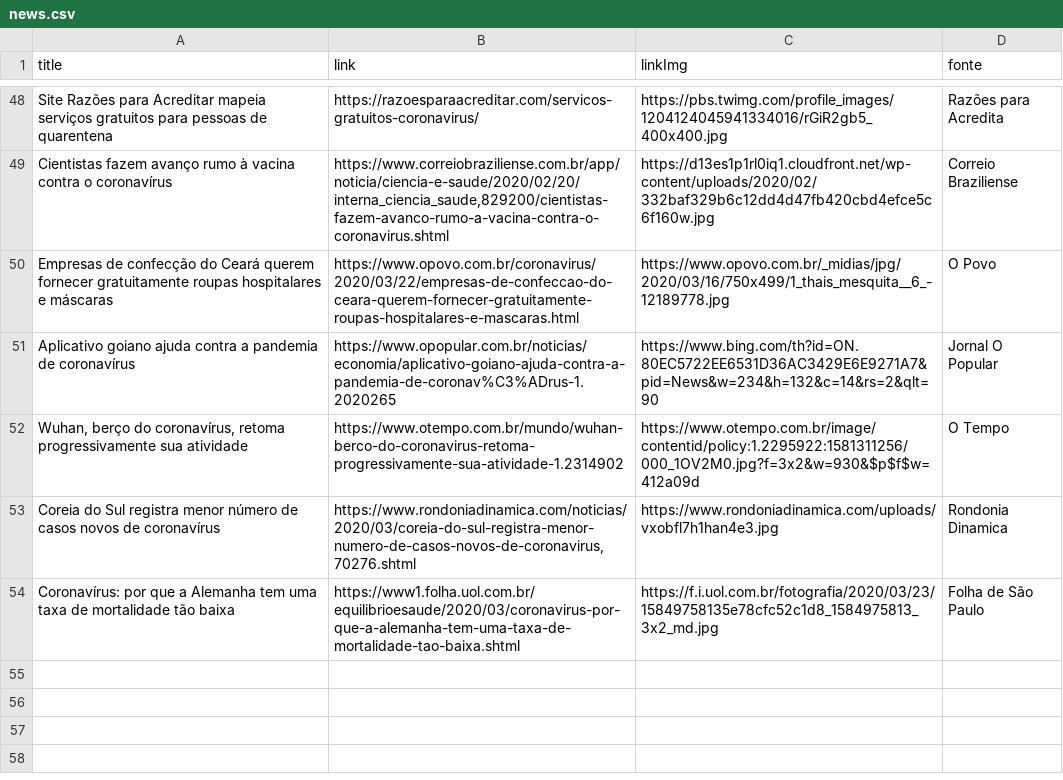
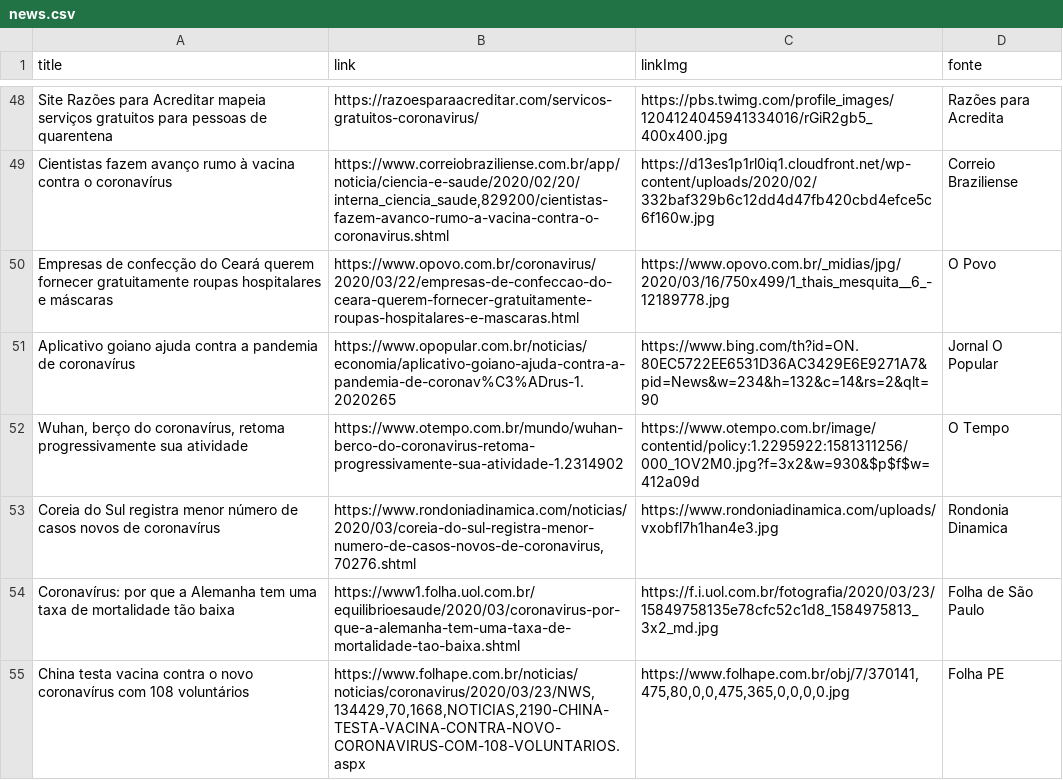
Before and after one commit to thegoodnews-team/corona-news-frontend, a CSV file: public/news.csv, drawn as a sheet; only a part is shown, gaps mark what is left out.

Commit message:
Update news --Fernando

```diff
--- a/public/news.csv
+++ b/public/news.csv
@@ -55 +55,2 @@ Coreia do Sul registra menor número de casos novos de coronavírus,"https://www
 Coronavírus: por que a Alemanha tem uma taxa de mortalidade tão baixa,https://www1.folha.uol.com.br/equilibrioesaude/2020/03/coronavirus-por-que-a-alemanha-tem-uma-taxa-de-mortalidade-tao-baixa.shtml,https://f.i.uol.com.br/fotografia/2020/03/23/15849758135e78cfc52c1d8_1584975813_3x2_md.jpg,Folha de São Paulo
+China testa vacina contra o novo coronavírus com 108 voluntários,"https://www.folhape.com.br/noticias/noticias/coronavirus/2020/03/23/NWS,134429,70,1668,NOTICIAS,2190-CHINA-TESTA-VACINA-CONTRA-NOVO-CORONAVIRUS-COM-108-VOLUNTARIOS.aspx","https://www.folhape.com.br/obj/7/370141,475,80,0,0,475,365,0,0,0,0.jpg",Folha PE
```
